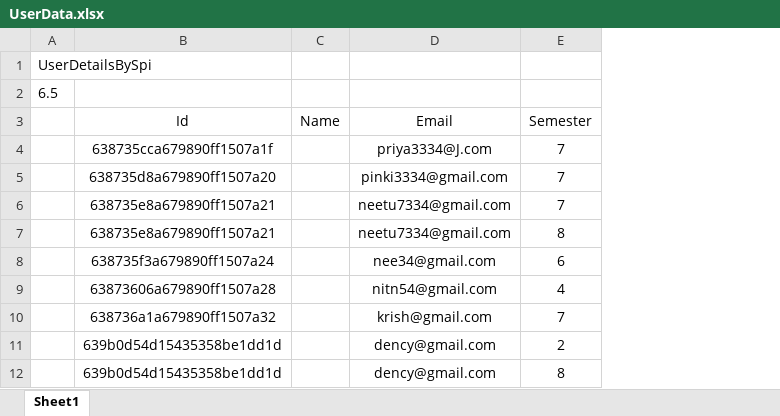
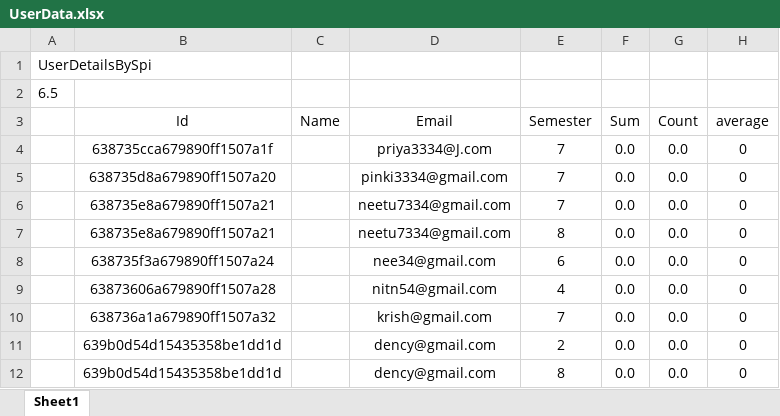
Before and after one commit to jashmathukiya2000/stockpile-backend, an Excel workbook: UserData.xlsx, sheet Sheet1, drawn as a sheet; values as stored, in another font and other column widths than the file's, no borders; the diff names each change by its address in the sheet, - before the commit and + after, or states it on an @@ line.

```diff
--- a/UserData.xlsx (sheet Sheet1)
+++ b/UserData.xlsx (sheet Sheet1)
+column F (Sum), rows 4-12: all 0.0
+column G (Count), rows 4-12: all 0.0
+column H (average), rows 4-12: all 0
```
Also changed, not shown: 11 other files.
